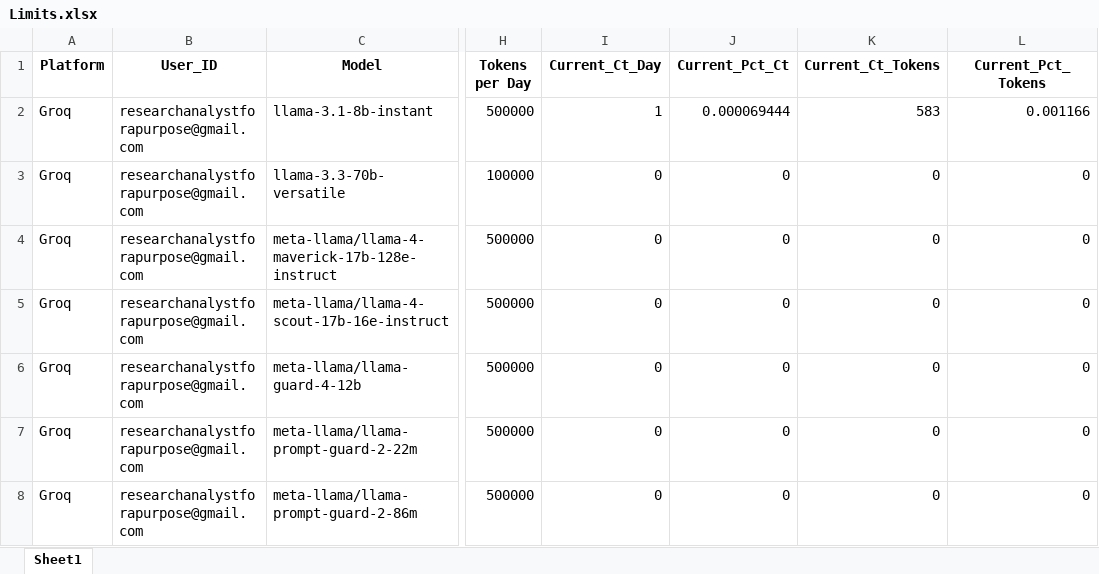
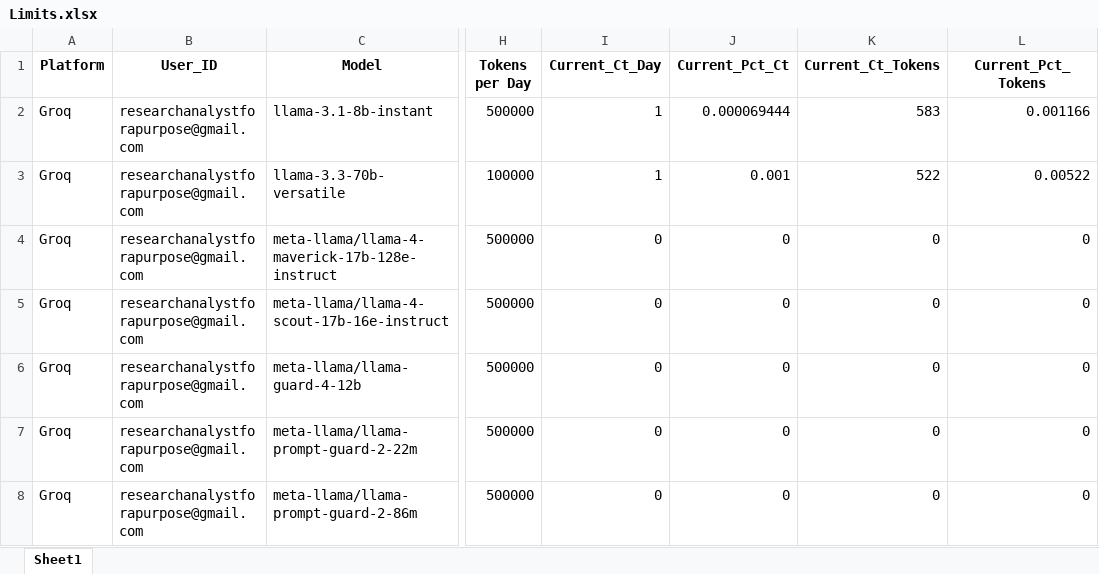
Before and after one commit to LaxmiNarayanSharma00/my_Telegram_Promoter, an Excel workbook: Free_API_Load_balancer/Limits.xlsx, sheet Sheet1, drawn as a sheet; only a part is shown, gaps mark what is left out; values as stored, in another font and other column widths than the file's, no borders; the diff names each change by its address in the sheet, - before the commit and + after, or states it on an @@ line.

```diff
--- a/Free_API_Load_balancer/Limits.xlsx (sheet Sheet1)
+++ b/Free_API_Load_balancer/Limits.xlsx (sheet Sheet1)
-I3 (Current_Ct_Day): 0
+I3 (Current_Ct_Day): 1
-J3 (Current_Pct_Ct): 0
+J3 (Current_Pct_Ct): 0.001
-K3 (Current_Ct_Tokens): 0
+K3 (Current_Ct_Tokens): 522
-L3 (Current_Pct_Tokens): 0
+L3 (Current_Pct_Tokens): 0.00522
```
